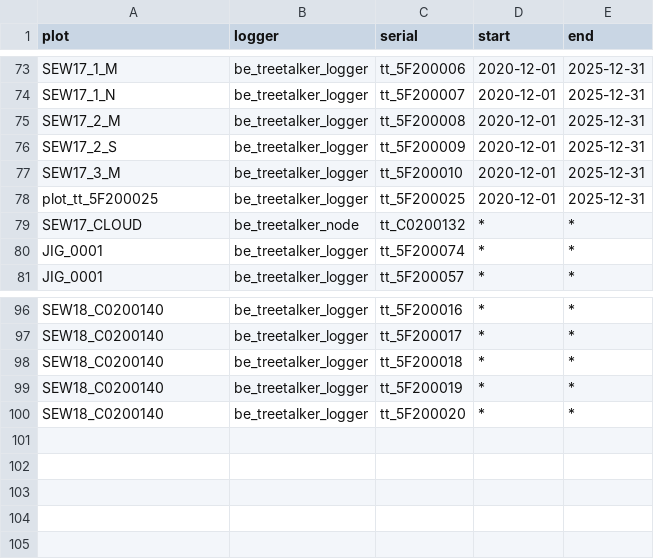
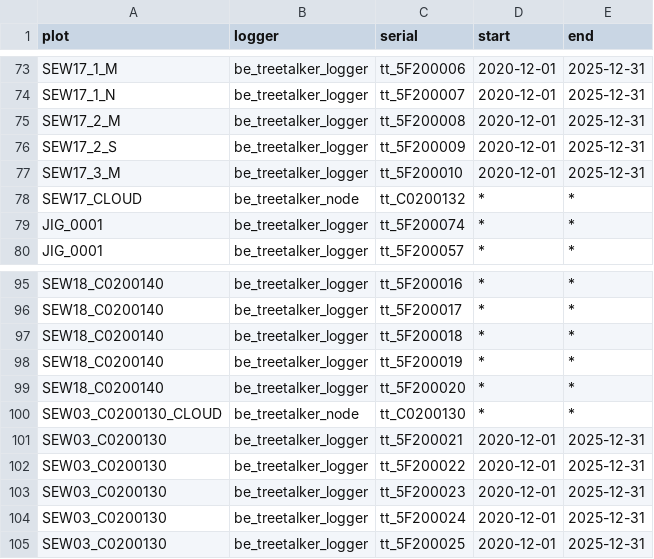
Before and after one commit to environmentalinformatics-marburg/tubedb, a CSV file: config/nature40/station_inventory.csv, drawn as a sheet; only a part is shown, gaps mark what is left out.

Commit message:
bugfix first row with data of each plot is NA; bugfix respect line comment marks in config files plot_inventory and station_inventory; web app diagram view auto select entries if there is just one of project or group or plot or plotstation or sensor; config TreeTalkers; updated example

```diff
--- a/config/nature40/station_inventory.csv
+++ b/config/nature40/station_inventory.csv
@@ -77,3 +77,2 @@ SEW17_2_S,be_treetalker_logger,tt_5F200009,2020-12-01,2025-12-31
 SEW17_3_M,be_treetalker_logger,tt_5F200010,2020-12-01,2025-12-31
-plot_tt_5F200025,be_treetalker_logger,tt_5F200025,2020-12-01,2025-12-31
 SEW17_CLOUD,be_treetalker_node,tt_C0200132,*,*
@@ -100 +99,7 @@ SEW18_C0200140,be_treetalker_logger,tt_5F200019,*,*
 SEW18_C0200140,be_treetalker_logger,tt_5F200020,*,*
+SEW03_C0200130_CLOUD,be_treetalker_node,tt_C0200130,*,*
+SEW03_C0200130,be_treetalker_logger,tt_5F200021,2020-12-01,2025-12-31
+SEW03_C0200130,be_treetalker_logger,tt_5F200022,2020-12-01,2025-12-31
+SEW03_C0200130,be_treetalker_logger,tt_5F200023,2020-12-01,2025-12-31
+SEW03_C0200130,be_treetalker_logger,tt_5F200024,2020-12-01,2025-12-31
+SEW03_C0200130,be_treetalker_logger,tt_5F200025,2020-12-01,2025-12-31
```
Also changed, not shown: config/nature40/plot_inventory.csv, 52 other files.
